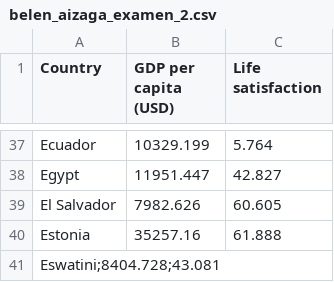
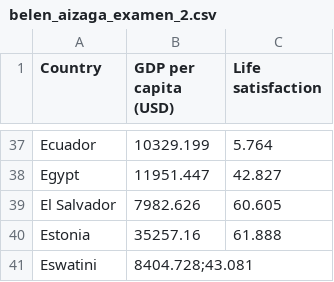
Before and after one commit to Mabe2002/examen_belen_aizaga, a CSV file: belen_aizaga_examen_2.csv, drawn as a sheet; only a part is shown, gaps mark what is left out.

Commit message:
Update belen_aizaga_examen_2.csv

```diff
--- a/belen_aizaga_examen_2.csv
+++ b/belen_aizaga_examen_2.csv
@@ -40,2 +40,2 @@ El Salvador,7982.626,60.605
 Estonia,35257.16,61.888
-Eswatini;8404.728;43.081
+Eswatini,8404.728;43.081
```
